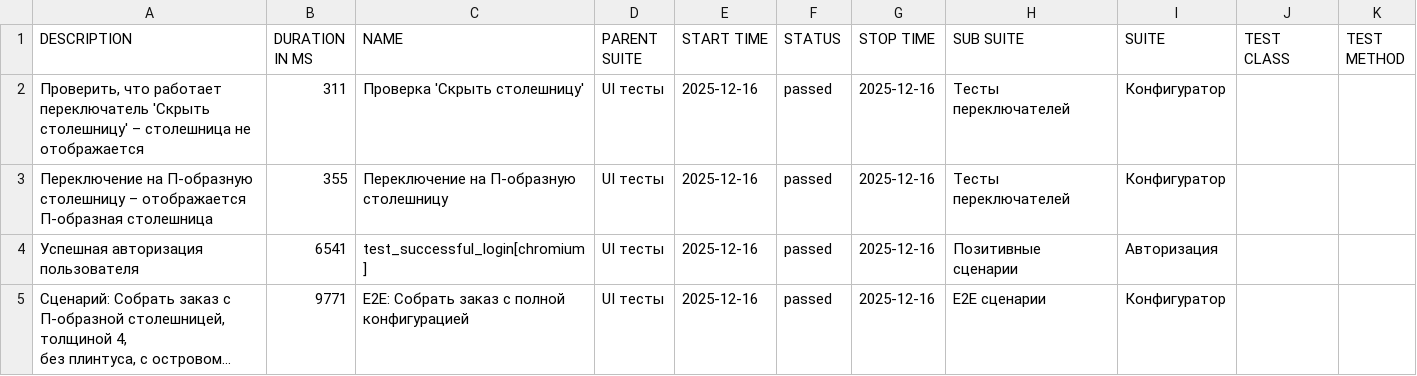
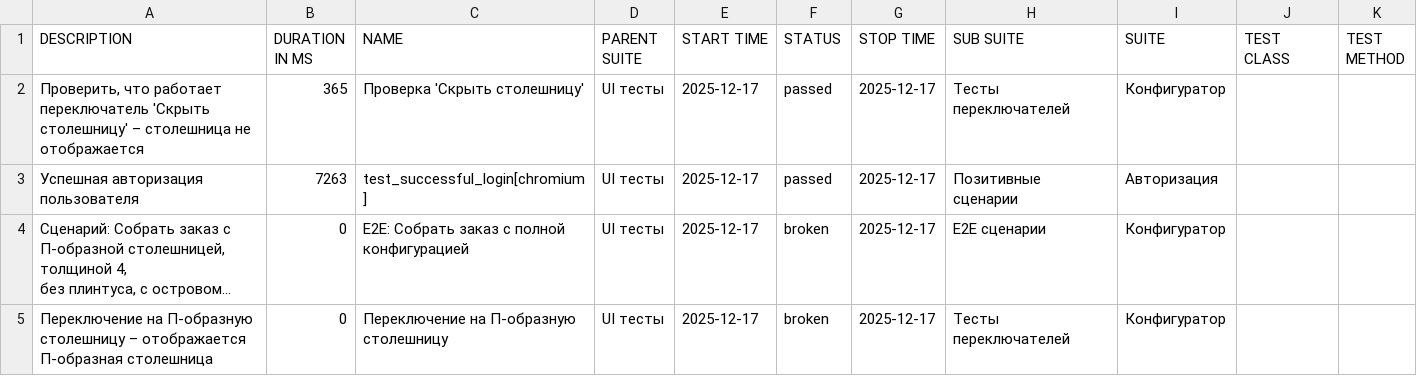
Before and after one commit to Deslowter/Playwright_python_inzhenerka, a CSV file: data/suites.csv, drawn as a sheet; long unchanged cells end in …; removed rows and columns are numbered as before the commit, all else as after; the diff names each change by its address in the sheet, - before the commit and + after, or states it on an @@ line.

```diff
--- a/data/suites.csv
+++ b/data/suites.csv
-B2 (DURATION IN MS): 311
+B2 (DURATION IN MS): 365
-E2 (START TIME): 2025-12-16
+E2 (START TIME): 2025-12-17
-G2 (STOP TIME): 2025-12-16
+G2 (STOP TIME): 2025-12-17
-row 3: Переключение на П-образную столешницу – отображается П-образная столешница | 355 | Переключение на П-образную столешницу | UI тесты | 2025-12-16 | passed | 2025-12-16 | Тесты переключателей | Конфигуратор
-B3 (DURATION IN MS): 6541
+B3 (DURATION IN MS): 7263
-E3:E4 (START TIME): 2025-12-16
+E3:E4 (START TIME): 2025-12-17
-G3:G4 (STOP TIME): 2025-12-16
+G3:G4 (STOP TIME): 2025-12-17
-B4 (DURATION IN MS): 9771
+B4 (DURATION IN MS): 0
-F4 (STATUS): passed
+F4 (STATUS): broken
+row 5: Переключение на П-образную столешницу – отображается П-образная столешница | 0 | Переключение на П-образную столешницу | UI тесты | 2025-12-17 | broken | 2025-12-17 | Тесты переключателей | Конфигуратор
```
Also changed, not shown: data/behaviors.csv, 49 other files.
